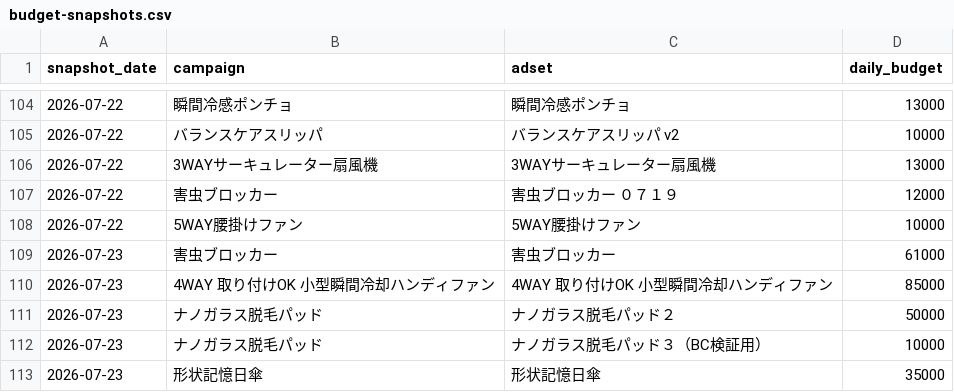
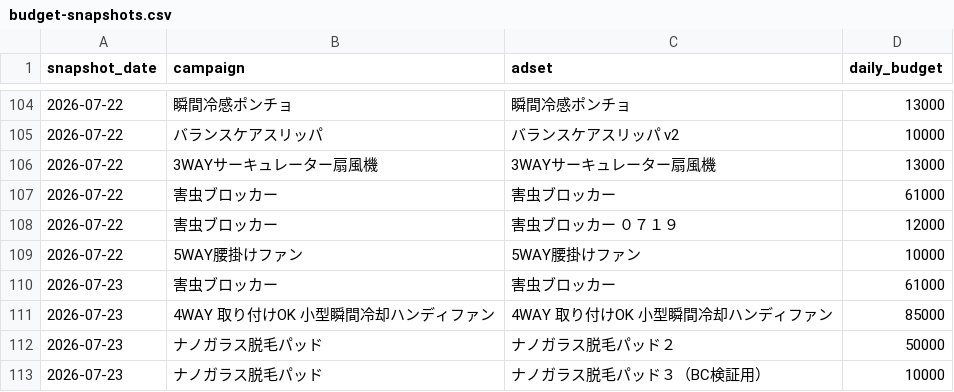
Before and after one commit to finracofficial-cmd/LOOana, a CSV file: data/budget-snapshots.csv, drawn as a sheet; only a part is shown, gaps mark what is left out; the shorter side is filled out with more unchanged rows.

```diff
--- a/data/budget-snapshots.csv
+++ b/data/budget-snapshots.csv
@@ -106,2 +106,3 @@ snapshot_date,campaign,adset,daily_budget
 2026-07-22,3WAYサーキュレーター扇風機,3WAYサーキュレーター扇風機,13000
+2026-07-22,害虫ブロッカー,害虫ブロッカー,61000
 2026-07-22,害虫ブロッカー,害虫ブロッカー ０７１９,12000
```
Also changed, not shown: 5 other files.
